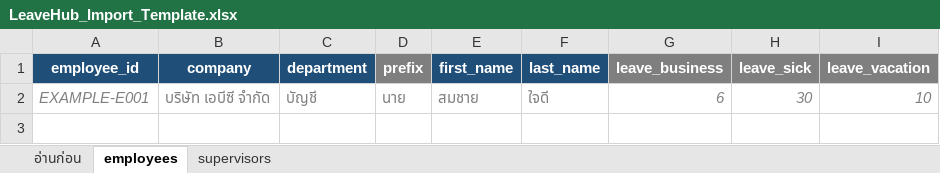
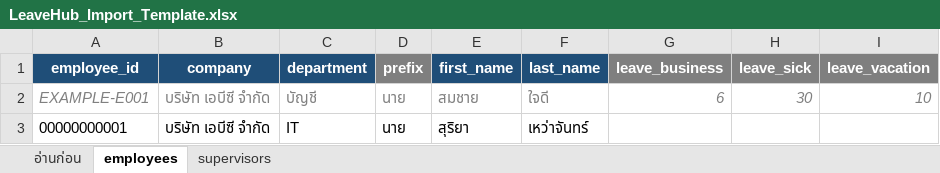
Before and after one commit to Suriyaheoachan/LeaveHub, an Excel workbook: templates/LeaveHub_Import_Template.xlsx, sheet employees, drawn as a sheet; values as stored, in another font and other column widths than the file's, no borders; the diff names each change by its address in the sheet, - before the commit and + after, or states it on an @@ line.

Commit message:
add leave_paod

```diff
--- a/templates/LeaveHub_Import_Template.xlsx (sheet employees)
+++ b/templates/LeaveHub_Import_Template.xlsx (sheet employees)
+row 3: 00000000001 | บริษัท เอบีซี จำกัด | IT | นาย | สุริยา | เหว่าจันทร์
```
Also changed, not shown: 1 other file.
